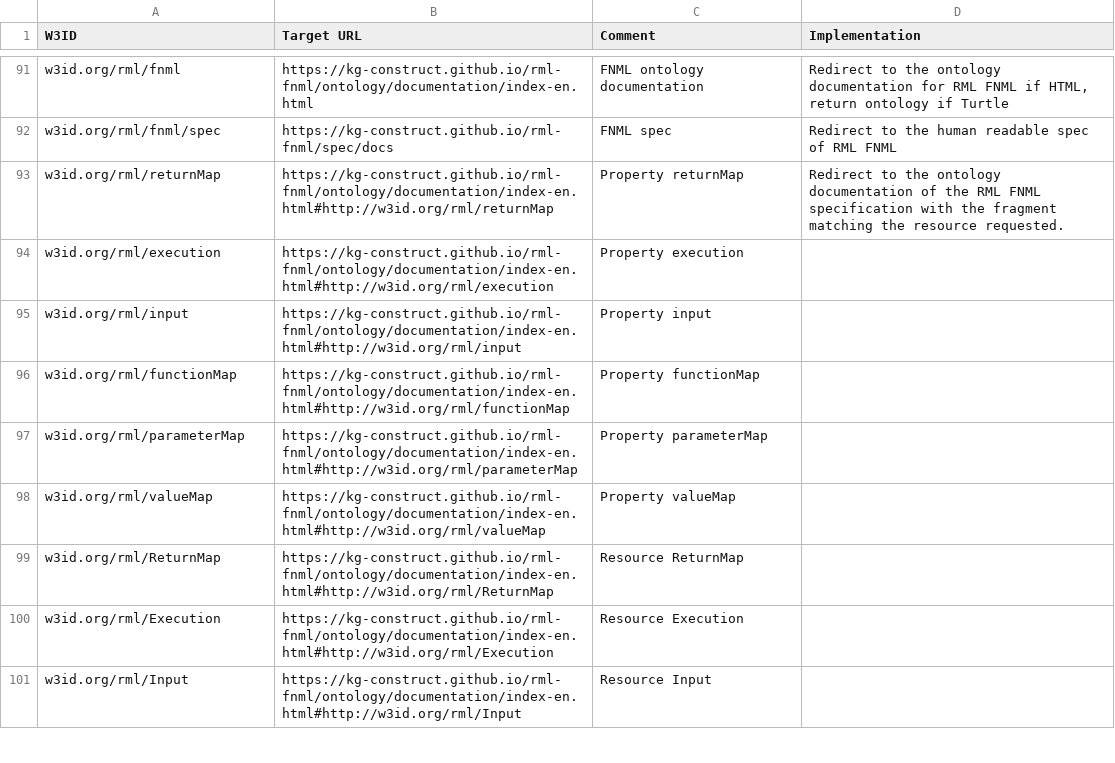
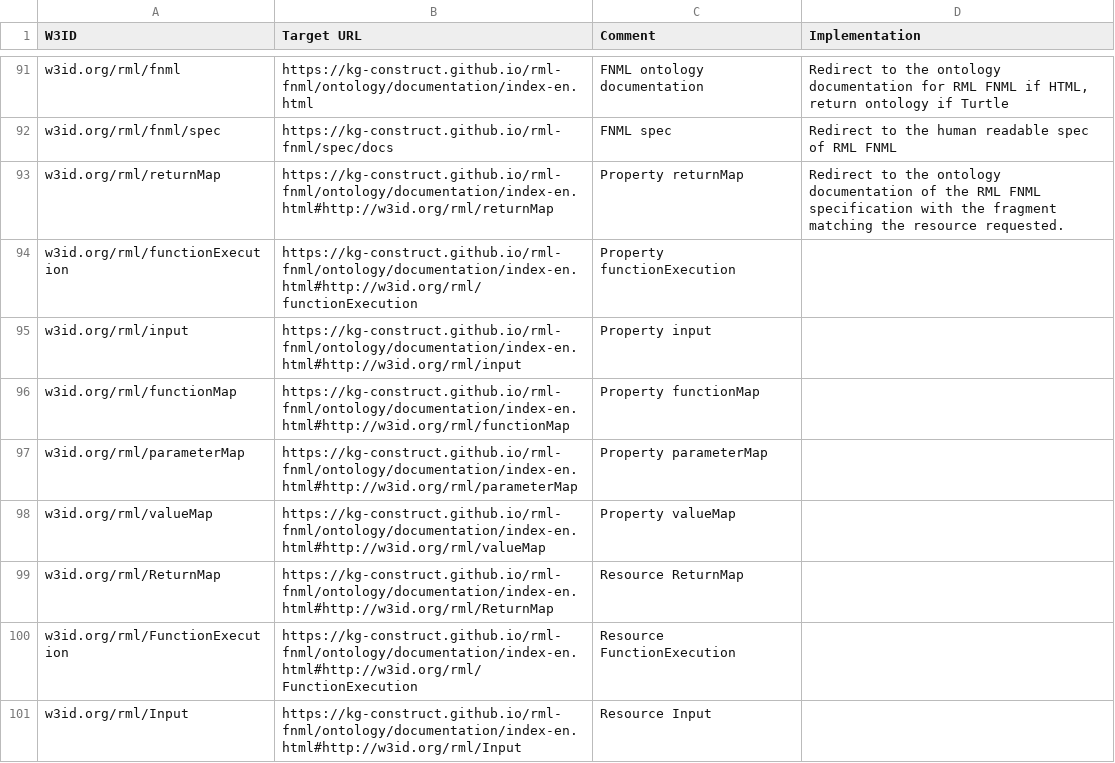
Before and after one commit to kg-construct/rml-resources, a CSV file: w3id/redirections.csv, drawn as a sheet; only a part is shown, gaps mark what is left out.

Commit message:
w3id: adjust redirections for FNML

```diff
--- a/w3id/redirections.csv
+++ b/w3id/redirections.csv
@@ -93,3 +93,3 @@ w3id.org/rml/fnml/spec,https://kg-construct.github.io/rml-fnml/spec/docs,FNML sp
 w3id.org/rml/returnMap,https://kg-construct.github.io/rml-fnml/ontology/documentation/index-en.html#http://w3id.org/rml/returnMap,Property returnMap,Redirect to the ontology documentation of the RML FNML specification with the fragment matching the resource requested.
-w3id.org/rml/execution,https://kg-construct.github.io/rml-fnml/ontology/documentation/index-en.html#http://w3id.org/rml/execution,Property execution,
+w3id.org/rml/functionExecution,https://kg-construct.github.io/rml-fnml/ontology/documentation/index-en.html#http://w3id.org/rml/functionExecution,Property functionExecution,
 w3id.org/rml/input,https://kg-construct.github.io/rml-fnml/ontology/documentation/index-en.html#http://w3id.org/rml/input,Property input,
@@ -99,3 +99,3 @@ w3id.org/rml/valueMap,https://kg-construct.github.io/rml-fnml/ontology/documenta
 w3id.org/rml/ReturnMap,https://kg-construct.github.io/rml-fnml/ontology/documentation/index-en.html#http://w3id.org/rml/ReturnMap,Resource ReturnMap,
-w3id.org/rml/Execution,https://kg-construct.github.io/rml-fnml/ontology/documentation/index-en.html#http://w3id.org/rml/Execution,Resource Execution,
+w3id.org/rml/FunctionExecution,https://kg-construct.github.io/rml-fnml/ontology/documentation/index-en.html#http://w3id.org/rml/FunctionExecution,Resource FunctionExecution,
 w3id.org/rml/Input,https://kg-construct.github.io/rml-fnml/ontology/documentation/index-en.html#http://w3id.org/rml/Input,Resource Input,
```
Also changed, not shown: 1 other file.
